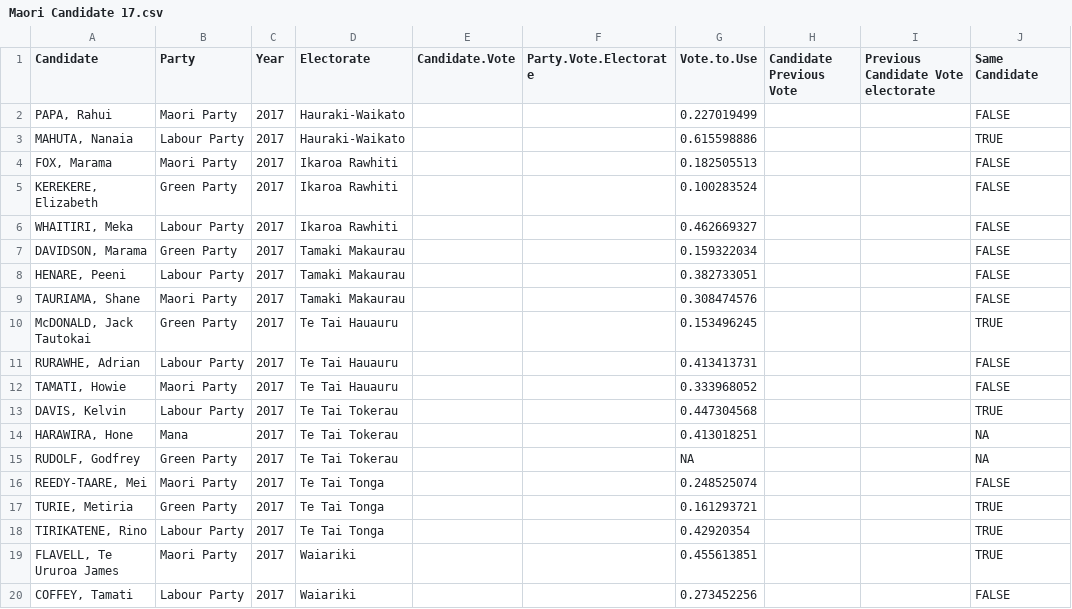
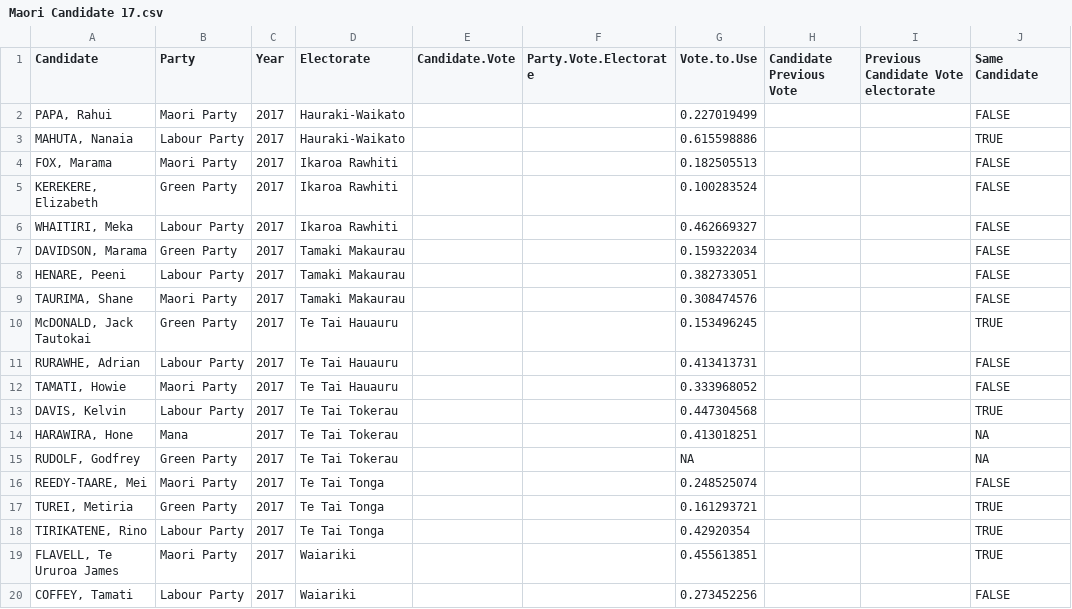
Before and after one commit to nzherald/nz-election-prediction, a CSV file: per-poll-simulations/common/Maori Candidate 17.csv, drawn as a sheet; only a part is shown; the diff names each change by its address in the sheet, - before the commit and + after, or states it on an @@ line.

Commit message:
Correct Spelling Error Candidate Names

```diff
--- a/per-poll-simulations/common/Maori Candidate 17.csv
+++ b/per-poll-simulations/common/Maori Candidate 17.csv
-A9 (Candidate): TAURIAMA, Shane
+A9 (Candidate): TAURIMA, Shane
-A17 (Candidate): TURIE, Metiria
+A17 (Candidate): TUREI, Metiria
```
